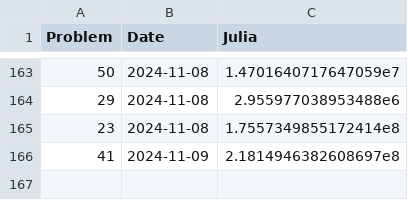
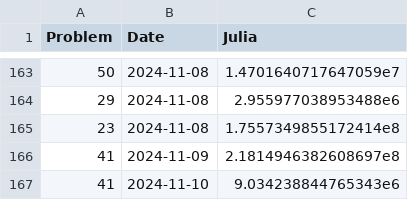
Before and after one commit to Brinkhuis/Euler, a CSV file: julia/benchmarks_jl.csv, drawn as a sheet; only a part is shown, gaps mark what is left out.

```diff
--- a/julia/benchmarks_jl.csv
+++ b/julia/benchmarks_jl.csv
@@ -166 +166,2 @@ Problem,Date,Julia
 41,2024-11-09,2.1814946382608697e8
+41,2024-11-10,9.034238844765343e6
```
Also changed, not shown: python/benchmarks_py.csv, 3 other files.
